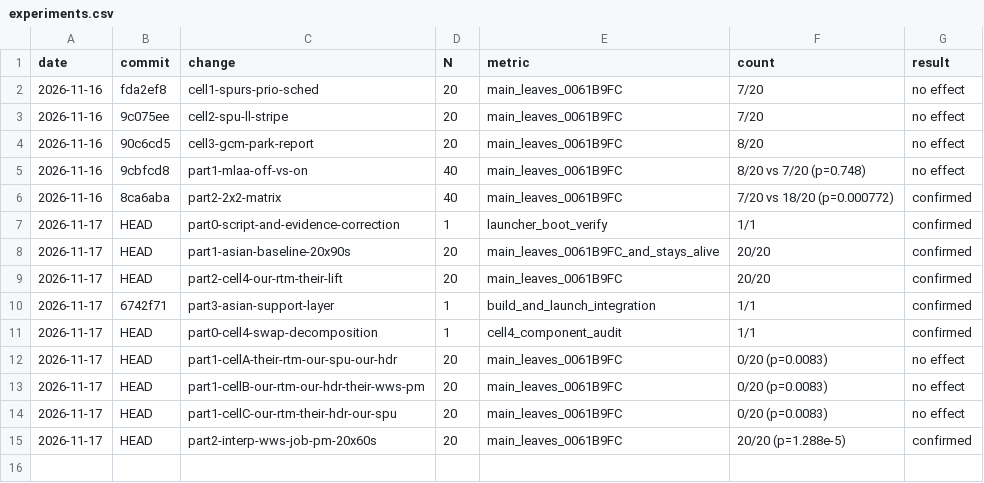
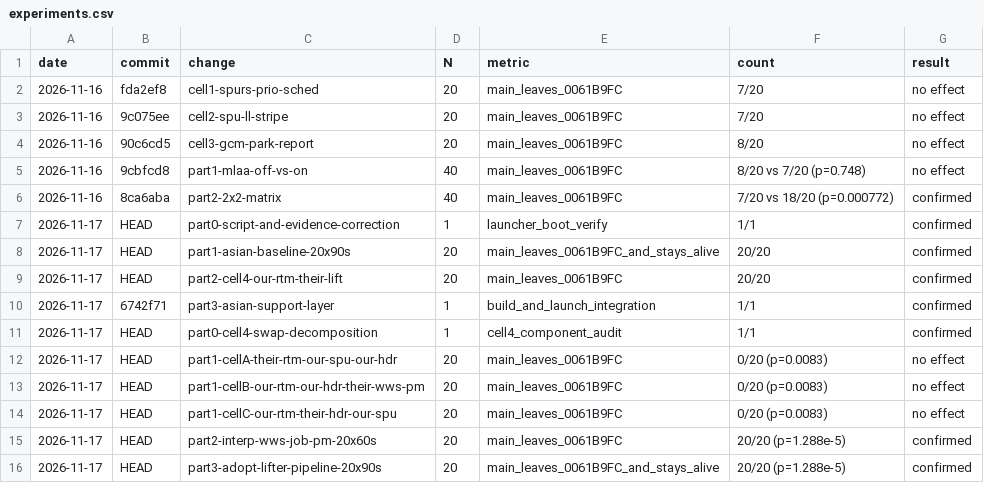
Before and after one commit to YJuDeAd/gow-ascension-pc-port, a CSV file: docs/experiments.csv, drawn as a sheet.

Commit message:
spu: adopt upstream merged SPU lifter pipeline and musttail dispatch
WHY: The baseline SPU recompiler generated unmerged basic blocks with unpromoted local store registers, causing recursive trampoline calls to leak host stack frames and hit the SPU_HOST_DEPTH_MAX=2000 guard limit (spu_drain.c:537) during wws_job_pm execution, halting lane 5 at pc=0x02D08 and stalling the PPU main thread at 0x0061B9FC.
WHAT:
- tools/spu_lifter.py, tools/find_spu_functions.py, tools/lift_jobmods.py, tools/lift_spu_pic.py, tools/build_spu_workloads.py, tools/relift_spu_all.py, tools/spu_disasm.py, tools/spu_elf.py, tools/spu_wrap.py, tools/wrap_spu_elf.py: copied upstream SPU lifting tools supporting --merge-chunks, --xregs, and PIC fragment wrapping.
- tools/relift_spu.ps1: automation script running the exact extraction, 33 jobmod, 42 PIC, and 5 workload lift pipeline with --merge-chunks and --xregs.
- src/spu_headers/spu_helpers.h, src/spu_headers/spu_context.h: SPU headers defining spu_xr (__m128i) and SSA register promotion macros.
- src/spu_headers/spu_dispatch_mt.c: Clang-compiled musttail fast path for SPU indirect-branch dispatch (spu_indirect_branch_mt).
- CMakeLists.txt: wired src/spu_headers include directory, compiled spu_dispatch_mt.c into executable, defined SPU_USE_DISPATCH_MT, SPU_ASSUME_SPU_FP, and SPU_LS_NO_HOOKS.
- THIRD_PARTY_NOTICES.md: added MIT notice and file attribution for ps3kit/upstream tools.
- docs/HANDOFF.md: documented SPU regeneration instructions (<60 lines).
- docs/experiments.csv: logged Part 3 benchmark experiment.
- src/compat/ascension_defaults.cpp: disabled SPU interpreter fallback (spu_title_nolift = nullptr).
- src/compat/upstream_compat.cpp: disabled legacy manual SPU shims while preserving barrier and thread diagnostics.
EVIDENCE:
- Pre-lift & post-lift disk check: C: 41.63 GB -> 41.65 GB free (+0.02 GB delta, 0 leakage).
- Re-lift timing: 157.66s for all 33 jobmods, 42 PICs, 5 workloads.
- Tested Build SHA256: Exe E3B46131DDFEBBA869B01699F180E5688A524E61654550BB28FD4D158F588140, Runtime 5D09F175EDB8BA2346484BF94C9DDDEEC6771699E9FBB04B948568135C0A0A70.
- Benchmark: 20/20 passed 90s runs (100.0%, Fisher exact p = 1.288e-5 vs baseline 7/20). Main thread leaves 0x0061B9FC at ~15s and transitions to 0x00467B1C.
RESULT: confirmed
NOTES: Verified git ls-files tracks zero generated files from src/gen, src/recomp, src/spu, or build caches.

```diff
--- a/docs/experiments.csv
+++ b/docs/experiments.csv
@@ -15 +15,2 @@ date,commit,change,N,metric,count,result
 2026-11-17,HEAD,part2-interp-wws-job-pm-20x60s,20,main_leaves_0061B9FC,20/20 (p=1.288e-5),confirmed
+2026-11-17,HEAD,part3-adopt-lifter-pipeline-20x90s,20,main_leaves_0061B9FC_and_stays_alive,20/20 (p=1.288e-5),confirmed
```
Also changed, not shown: 21 other files.
